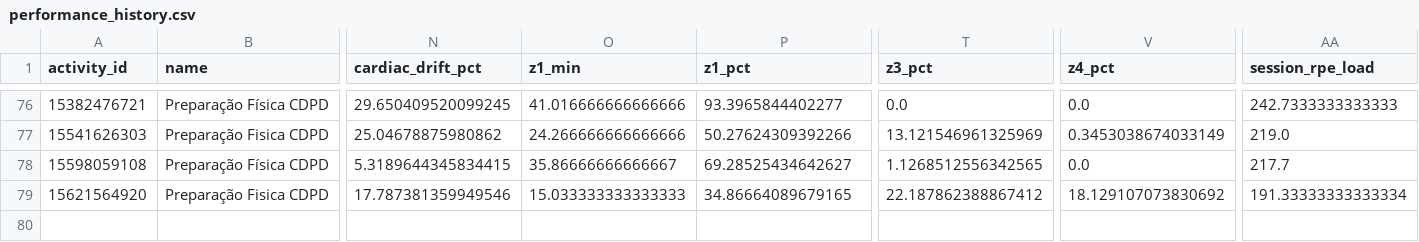
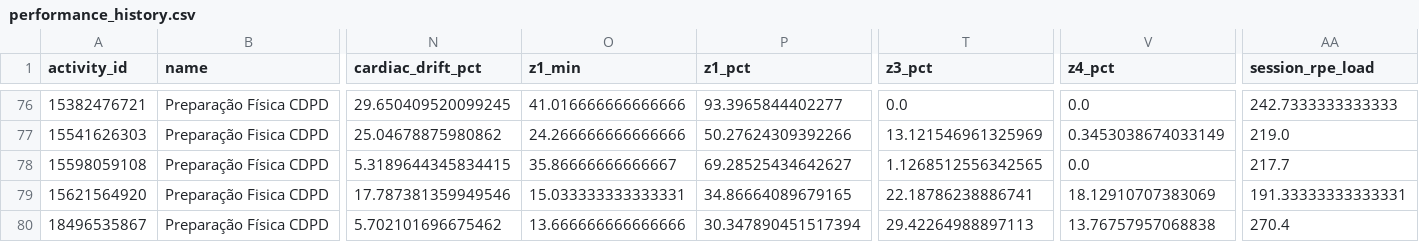
Before and after one commit to lucca96/strava-performance, a CSV file: data/performance_history.csv, drawn as a sheet; only a part is shown, gaps mark what is left out; rows hold the shown columns only; the diff names each change by its address in the sheet, - before the commit and + after, or states it on an @@ line.

```diff
--- a/data/performance_history.csv
+++ b/data/performance_history.csv
-O79 (z1_min): 15.033333333333333
+O79 (z1_min): 15.033333333333331
-T79 (z3_pct): 22.187862388867412
+T79 (z3_pct): 22.18786238886741
-V79 (z4_pct): 18.129107073830692
+V79 (z4_pct): 18.12910707383069
-AA79 (session_rpe_load): 191.33333333333334
+AA79 (session_rpe_load): 191.33333333333331
+row 80: 18496535867 | Preparação Física CDPD | 5.702101696675462 | 13.666666666666666 | 30.347890451517394 | 29.42264988897113 | 13.76757957068838 | 270.4
```
Also changed, not shown: 3 other files.
